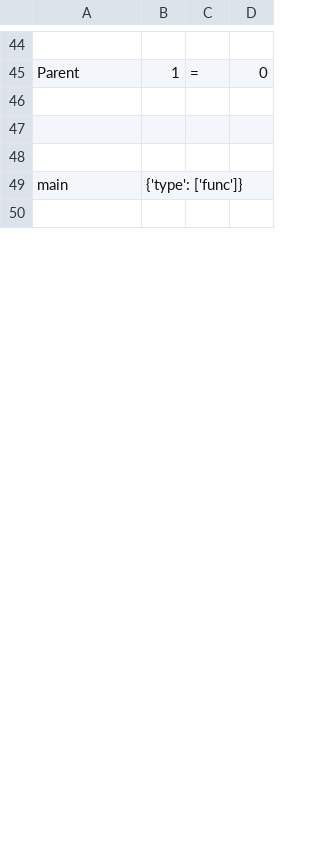
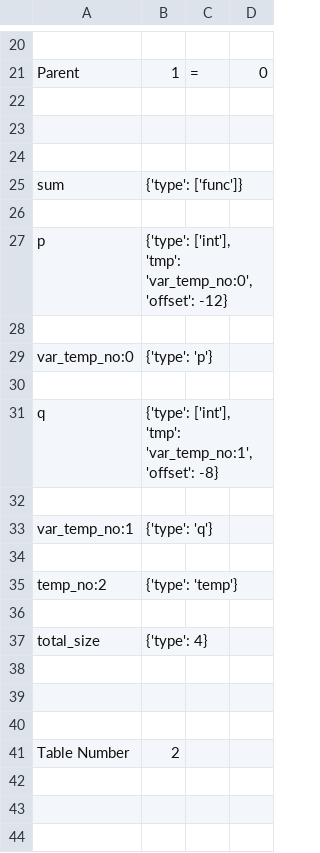
Before and after one commit to nibir8-source/Group_5_CS335_Project, a CSV file: src/symbol_table.csv, drawn as a sheet; only a part is shown, gaps mark what is left out; the shorter side is filled out with more unchanged rows; the diff covers the shown part only; the diff names each change by its address in the sheet, - before the commit and + after, or states it on an @@ line.

```diff
--- a/src/symbol_table.csv
+++ b/src/symbol_table.csv
+row 25: sum | {'type': ['func']}
+row 26: (empty)
+row 27: p | {'type': ['int'], 'tmp': 'var_temp_no:0', 'offset': -12}
+row 28: (empty)
+row 29: var_temp_no:0 | {'type': 'p'}
+row 30: (empty)
+row 31: q | {'type': ['int'], 'tmp': 'var_temp_no:1', 'offset': -8}
+row 32: (empty)
+row 33: var_temp_no:1 | {'type': 'q'}
+row 34: (empty)
+row 35: temp_no:2 | {'type': 'temp'}
+row 36: (empty)
+row 37: total_size | {'type': 4}
+row 38: (empty)
+row 39: (empty)
+row 40: (empty)
+row 41: Table Number | 2
+row 42: (empty)
+row 43: (empty)
+row 44: (empty)
```
Also changed, not shown: 34 added rows, 68 removed rows and 20 edited cells elsewhere in this file, 5 other files.
